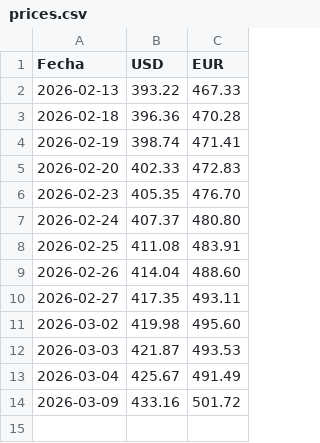
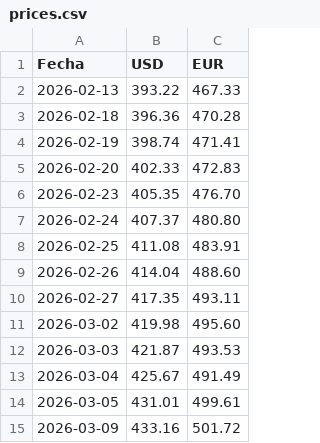
Before and after one commit to Abrahanq/bcv-price, a CSV file: prices.csv, drawn as a sheet; the diff names each change by its address in the sheet, - before the commit and + after, or states it on an @@ line.

Commit message:
Add price entry for 2026-03-05

```diff
--- a/prices.csv
+++ b/prices.csv
+row 14: 2026-03-05 | 431.01 | 499.61
```
